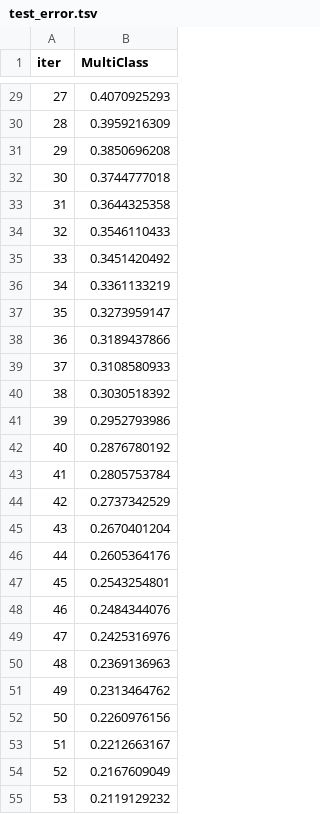
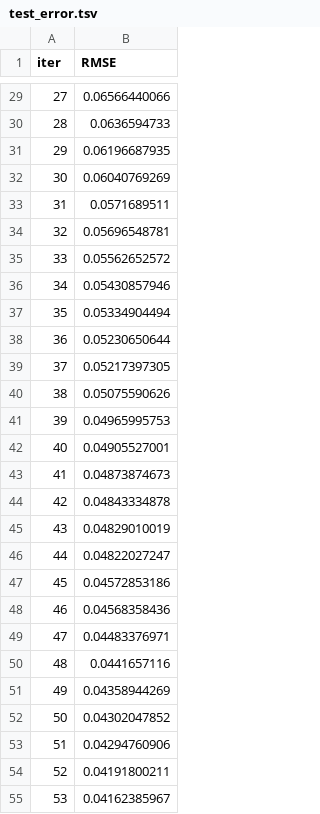
Before and after one commit to leadbreak/cls_snp, a TSV file: catboost_info/test_error.tsv, drawn as a sheet; only a part is shown, gaps mark what is left out; the diff covers the shown part only.

```diff
--- a/catboost_info/test_error.tsv
+++ b/catboost_info/test_error.tsv
@@ -1 +1 @@
-iter	MultiClass
+iter	RMSE
@@ -29,27 +29,27 @@ iter	MultiClass
-27	0.4070925293
-28	0.3959216309
-29	0.3850696208
-30	0.3744777018
-31	0.3644325358
-32	0.3546110433
-33	0.3451420492
-34	0.3361133219
-35	0.3273959147
-36	0.3189437866
-37	0.3108580933
-38	0.3030518392
-39	0.2952793986
-40	0.2876780192
-41	0.2805753784
-42	0.2737342529
-43	0.2670401204
-44	0.2605364176
-45	0.2543254801
-46	0.2484344076
-47	0.2425316976
-48	0.2369136963
-49	0.2313464762
-50	0.2260976156
-51	0.2212663167
-52	0.2167609049
-53	0.2119129232
+27	0.06566440066
+28	0.0636594733
+29	0.06196687935
+30	0.06040769269
+31	0.0571689511
+32	0.05696548781
+33	0.05562652572
+34	0.05430857946
+35	0.05334904494
+36	0.05230650644
+37	0.05217397305
+38	0.05075590626
+39	0.04965995753
+40	0.04905527001
+41	0.04873874673
+42	0.04843334878
+43	0.04829010019
+44	0.04822027247
+45	0.04572853186
+46	0.04568358436
+47	0.04483376971
+48	0.0441657116
+49	0.04358944269
+50	0.04302047852
+51	0.04294760906
+52	0.04191800211
+53	0.04162385967
```
Also changed, not shown: 73 edited cells elsewhere in this file, catboost_info/learn_error.tsv, catboost_info/time_left.tsv, 14 other files.
